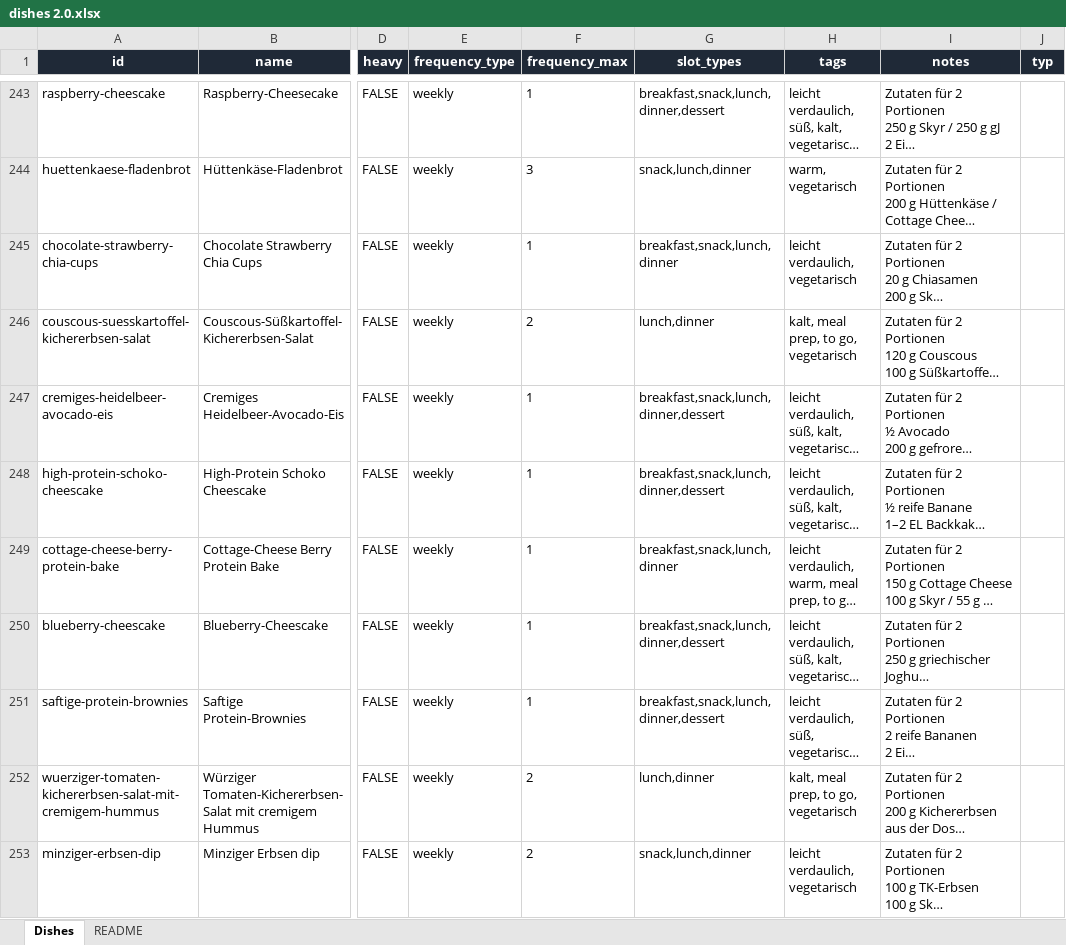
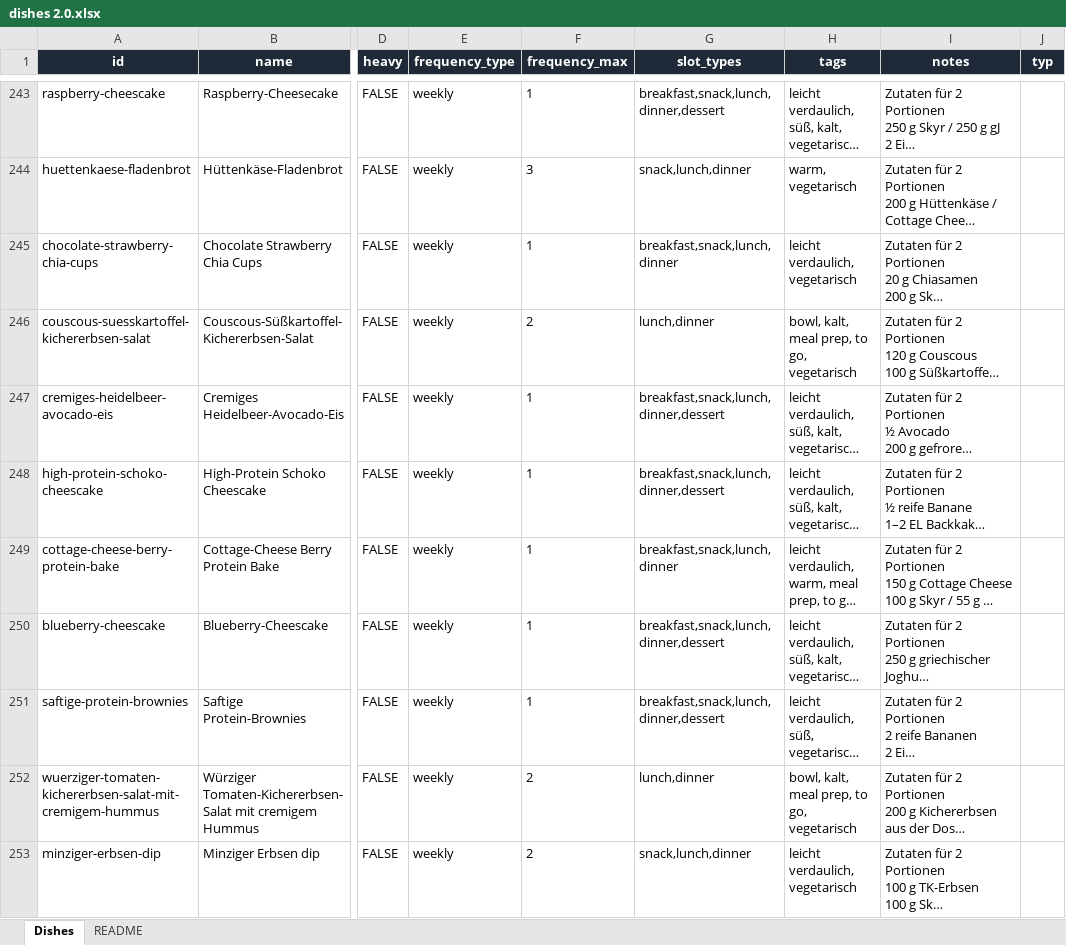
Before and after one commit to johannesnagl/ampel, an Excel workbook: data/dishes 2.0.xlsx, sheet Dishes, drawn as a sheet; only a part is shown, gaps mark what is left out; long unchanged cells end in …; values as stored, in another font and other column widths than the file's, no borders; the diff covers the shown part only; the diff names each change by its address in the sheet, - before the commit and + after, or states it on an @@ line.

```diff
--- a/data/dishes 2.0.xlsx (sheet Dishes)
+++ b/data/dishes 2.0.xlsx (sheet Dishes)
-H246 (tags): kalt, meal prep, to go, vegetarisch
+H246 (tags): bowl, kalt, meal prep, to go, vegetarisch
-H252 (tags): kalt, meal prep, to go, vegetarisch
+H252 (tags): bowl, kalt, meal prep, to go, vegetarisch
```
Also changed, not shown: 28 edited cells elsewhere in this sheet, 4 other files.
